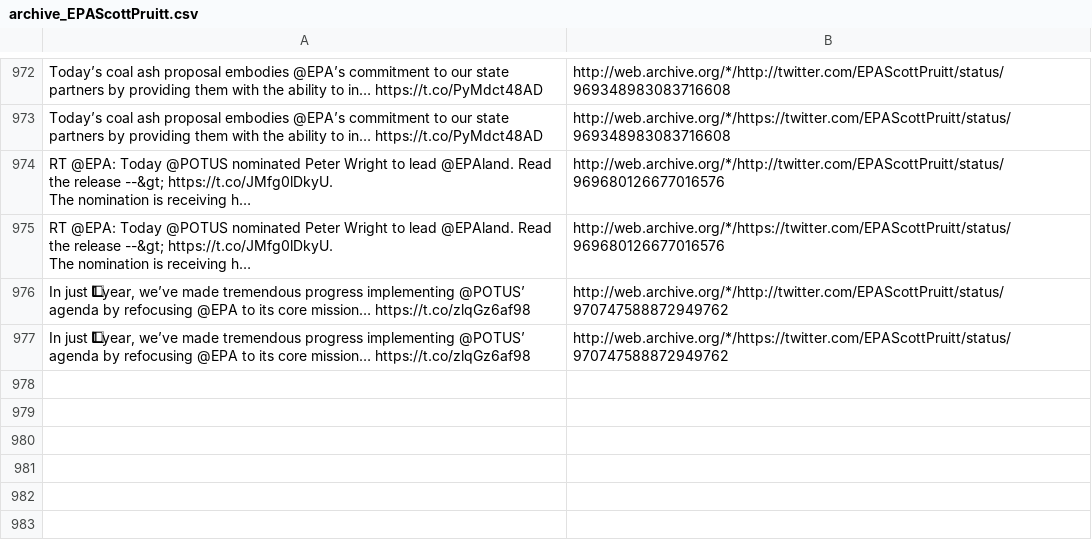
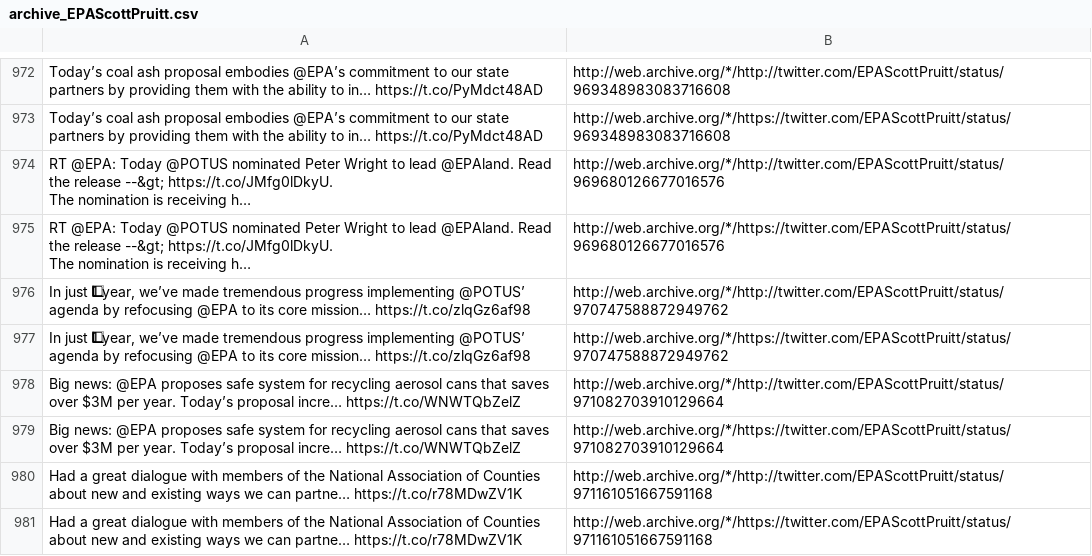
Before and after one commit to patrick-brian-mooney/archive-junta, a CSV file: data/archive_EPAScottPruitt.csv, drawn as a sheet; only a part is shown, gaps mark what is left out; the diff names each change by its address in the sheet, - before the commit and + after, or states it on an @@ line.

```diff
--- a/data/archive_EPAScottPruitt.csv
+++ b/data/archive_EPAScottPruitt.csv
+row 978: Big news: @EPA proposes safe system for recycling aerosol cans that saves over $3M per year. Today’s proposal incre… https://t.co/WNWTQbZelZ | http://web.archive.org/*/http://twitter.com/EPAScottPruitt/status/971082703910129664
+row 979: Big news: @EPA proposes safe system for recycling aerosol cans that saves over $3M per year. Today’s proposal incre… https://t.co/WNWTQbZelZ | http://web.archive.org/*/https://twitter.com/EPAScottPruitt/status/971082703910129664
+row 980: Had a great dialogue with members of the National Association of Counties about new and existing ways we can partne… https://t.co/r78MDwZV1K | http://web.archive.org/*/http://twitter.com/EPAScottPruitt/status/971161051667591168
+row 981: Had a great dialogue with members of the National Association of Counties about new and existing ways we can partne… https://t.co/r78MDwZV1K | http://web.archive.org/*/https://twitter.com/EPAScottPruitt/status/971161051667591168
```
Also changed, not shown: data/archive_BetsyDeVosED.csv, data/archive_SBALinda.csv, 21 other files.
